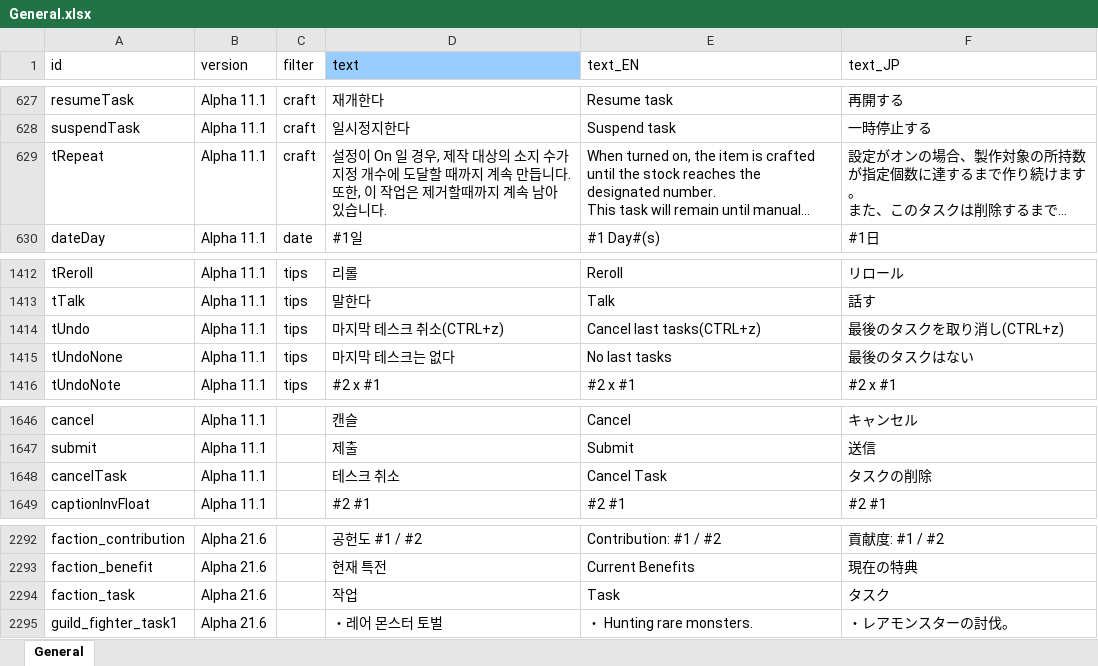
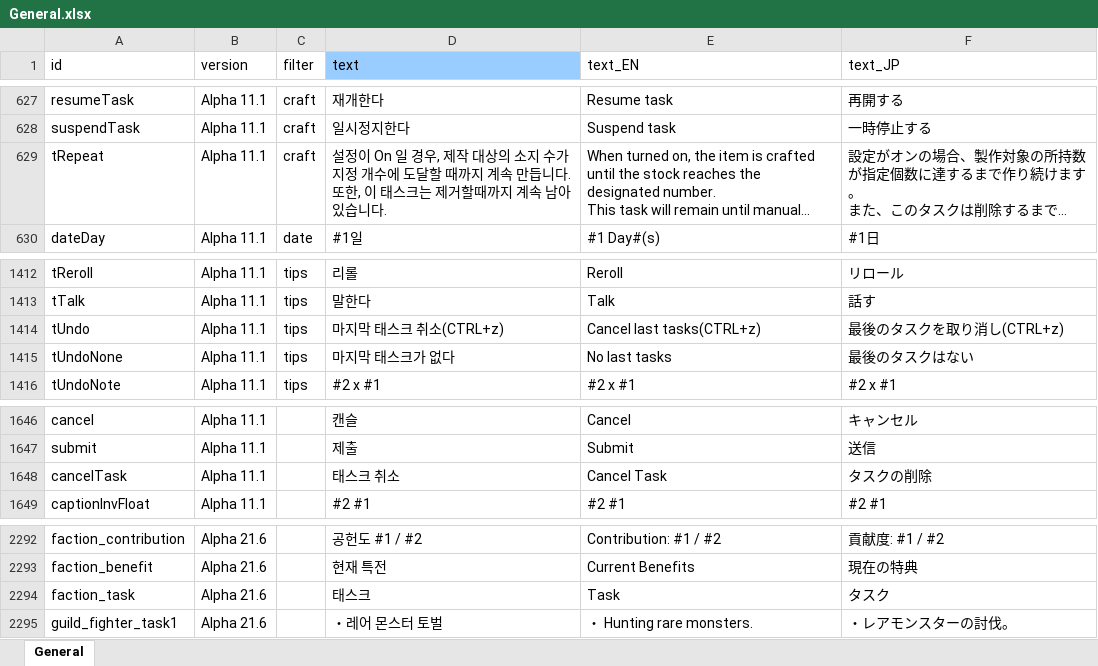
Before and after one commit to cinornu/Elin_KR, an Excel workbook: _Lang_Korean/Lang/KR/Game/General.xlsx, sheet General, drawn as a sheet; only a part is shown, gaps mark what is left out; long unchanged cells end in …; values as stored, in another font and other column widths than the file's, no borders; charts and pictures not drawn; the diff names each change by its address in the sheet, - before the commit and + after, or states it on an @@ line.

Commit message:
애매한 task -> '태'스크로 모조리 바꿔둠
나중에 체크하고 바꿔야징

```diff
--- a/_Lang_Korean/Lang/KR/Game/General.xlsx (sheet General)
+++ b/_Lang_Korean/Lang/KR/Game/General.xlsx (sheet General)
-D629 (text): …한, 이 작업은 제거할…
+D629 (text): …한, 이 태스크는 제거할…
-D1414 (text): 마지막 테스크 취소(CTRL+z)
+D1414 (text): 마지막 태스크 취소(CTRL+z)
-D1415 (text): 마지막 테스크는 없다
+D1415 (text): 마지막 태스크가 없다
-D1648 (text): 테스크 취소
+D1648 (text): 태스크 취소
-D2294 (text): 작업
+D2294 (text): 태스크
```
